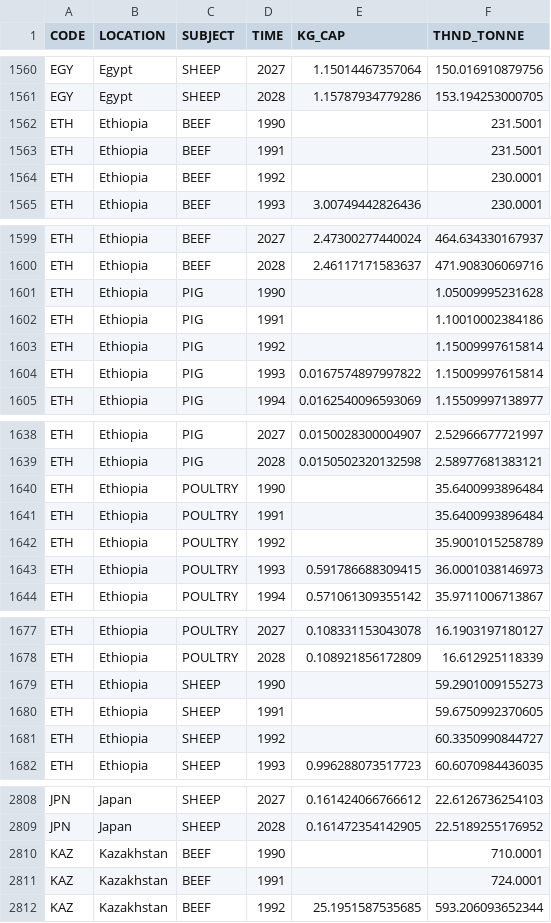
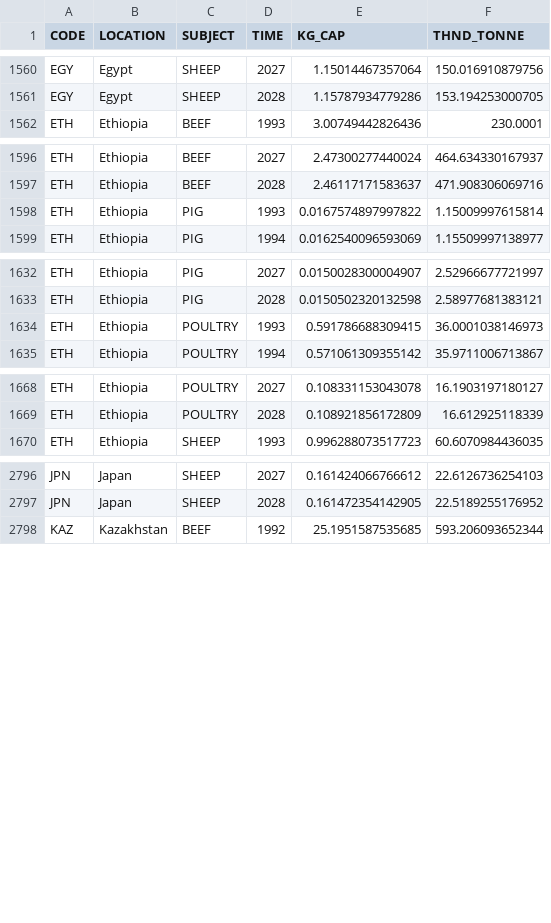
Before and after one commit to ElisabethDATA/informe-carne, a CSV file: data/processed_data.csv, drawn as a sheet; only a part is shown, gaps mark what is left out; the diff covers the shown part only; the diff names each change by its address in the sheet, - before the commit and + after, or states it on an @@ line.

```diff
--- a/data/processed_data.csv
+++ b/data/processed_data.csv
-row 1562: ETH | Ethiopia | BEEF | 1990 |  | 231.5001
-row 1563: ETH | Ethiopia | BEEF | 1991 |  | 231.5001
-row 1564: ETH | Ethiopia | BEEF | 1992 |  | 230.0001
-row 1601: ETH | Ethiopia | PIG | 1990 |  | 1.05009995231628
-row 1602: ETH | Ethiopia | PIG | 1991 |  | 1.10010002384186
-row 1603: ETH | Ethiopia | PIG | 1992 |  | 1.15009997615814
-row 1640: ETH | Ethiopia | POULTRY | 1990 |  | 35.6400993896484
-row 1641: ETH | Ethiopia | POULTRY | 1991 |  | 35.6400993896484
-row 1642: ETH | Ethiopia | POULTRY | 1992 |  | 35.9001015258789
-row 1679: ETH | Ethiopia | SHEEP | 1990 |  | 59.2901009155273
-row 1680: ETH | Ethiopia | SHEEP | 1991 |  | 59.6750992370605
-row 1681: ETH | Ethiopia | SHEEP | 1992 |  | 60.3350990844727
-row 2810: KAZ | Kazakhstan | BEEF | 1990 |  | 710.0001
-row 2811: KAZ | Kazakhstan | BEEF | 1991 |  | 724.0001
```
Also changed, not shown: 14 removed rows elsewhere in this file, 5 other files.
